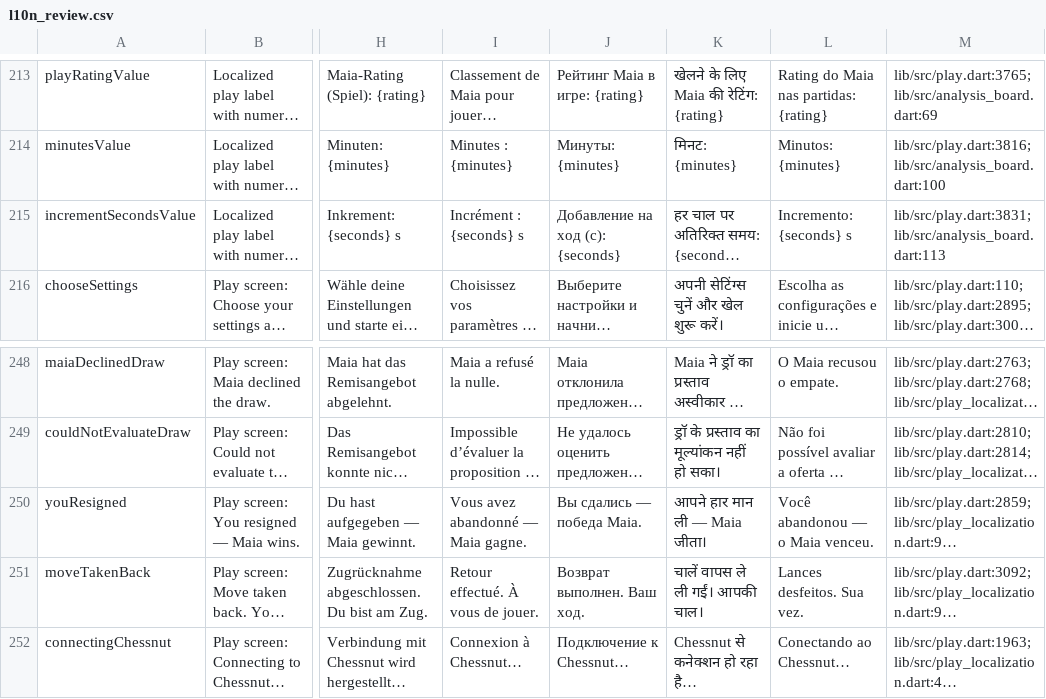
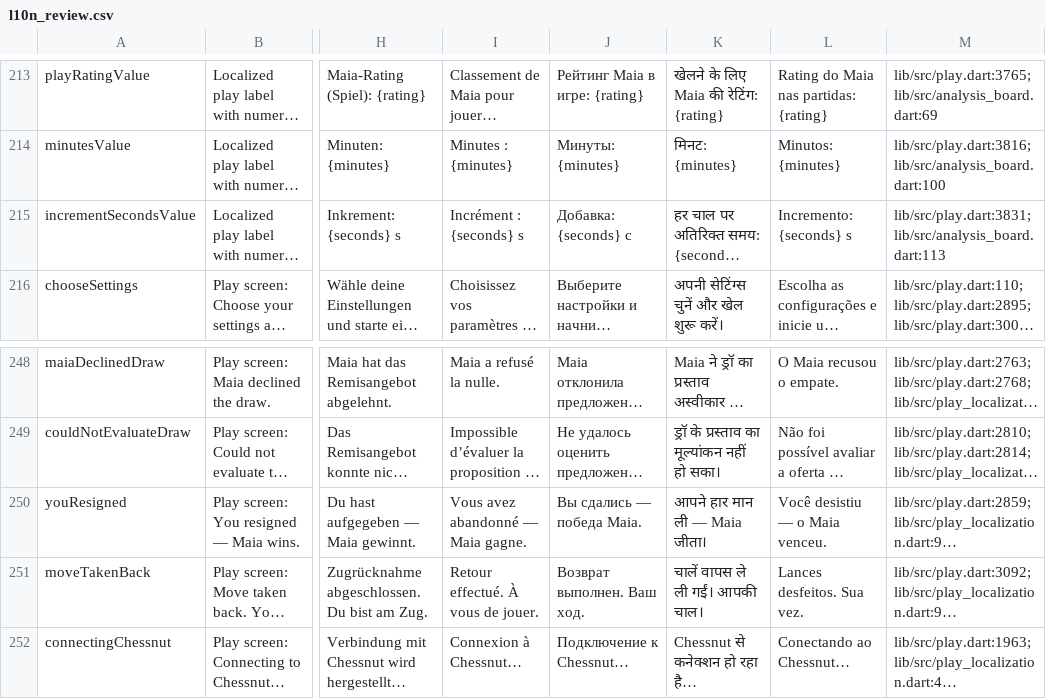
Before and after one commit to Dash1971/maia-chess-android-preview, a CSV file: docs/l10n_review.csv, drawn as a sheet; only a part is shown, gaps mark what is left out; long unchanged cells end in …; the diff covers the shown part only; the diff names each change by its address in the sheet, - before the commit and + after, or states it on an @@ line.

```diff
--- a/docs/l10n_review.csv
+++ b/docs/l10n_review.csv
-J215: Добавление на ход (с): {seconds}
+J215: Добавка: {seconds} с
-L250: Você abandonou — o Maia venceu.
+L250: Você desistiu — o Maia venceu.
```
Also changed, not shown: 39 edited cells elsewhere in this file, 20 other files.
